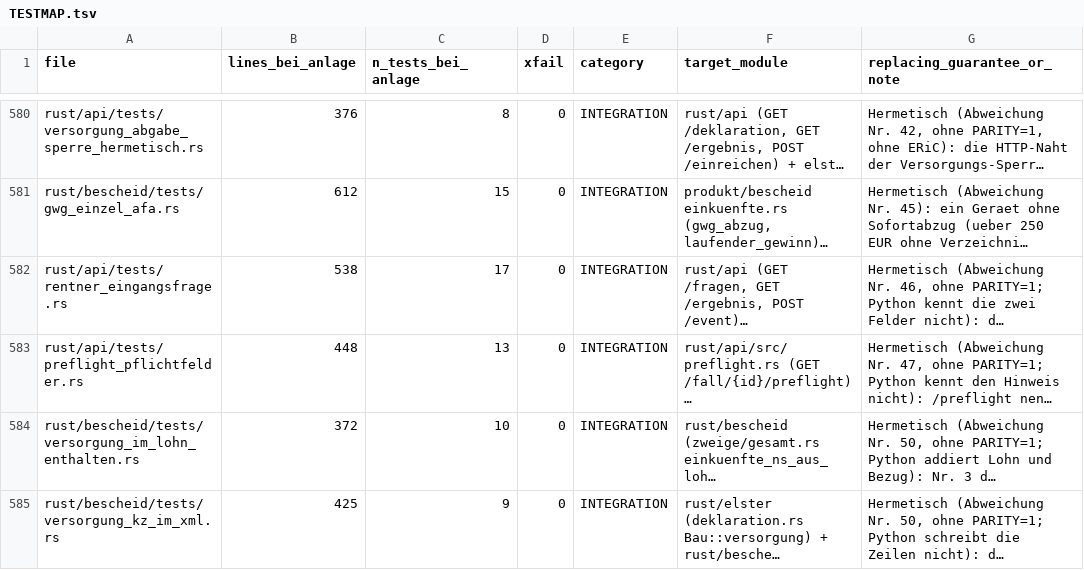
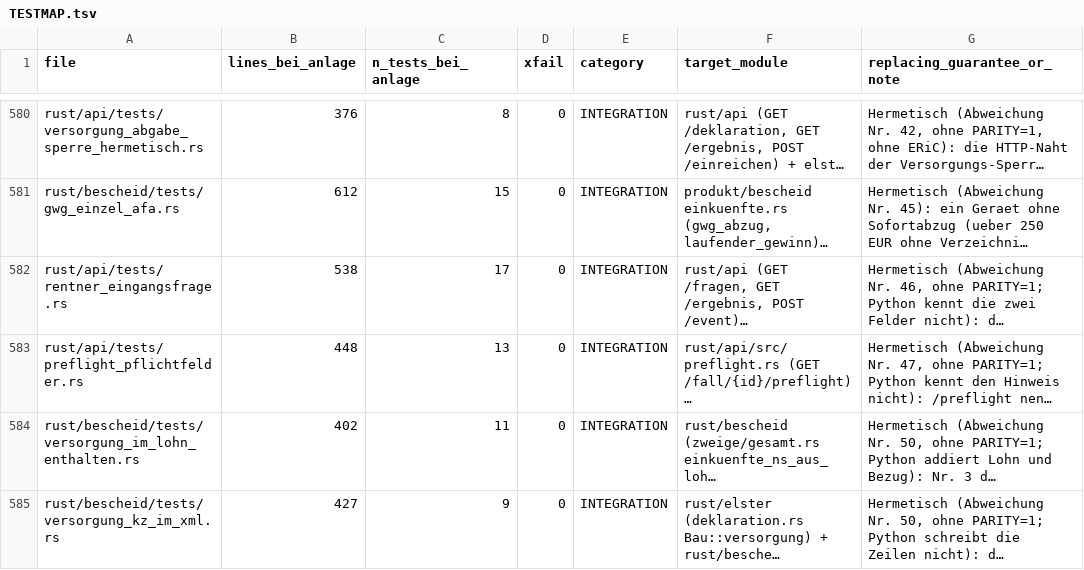
Before and after one commit to juliuswiener/taxgraph, a TSV file: rust/TESTMAP.tsv, drawn as a sheet; only a part is shown, gaps mark what is left out; long unchanged cells end in …; the diff names each change by its address in the sheet, - before the commit and + after, or states it on an @@ line.

Commit message:
test(versorgung): drei Mutanten der eigenen Probe gefangen (M02 M08 M12), README Abweichung Nr. 50 (24 von 24 Mutanten rot, checkESt offline rc=0)

```diff
--- a/rust/TESTMAP.tsv
+++ b/rust/TESTMAP.tsv
-B584 (lines_bei_anlage): 372
+B584 (lines_bei_anlage): 402
-C584 (n_tests_bei_anlage): 10
+C584 (n_tests_bei_anlage): 11
-B585 (lines_bei_anlage): 425
+B585 (lines_bei_anlage): 427
```
Also changed, not shown: 4 other files.
